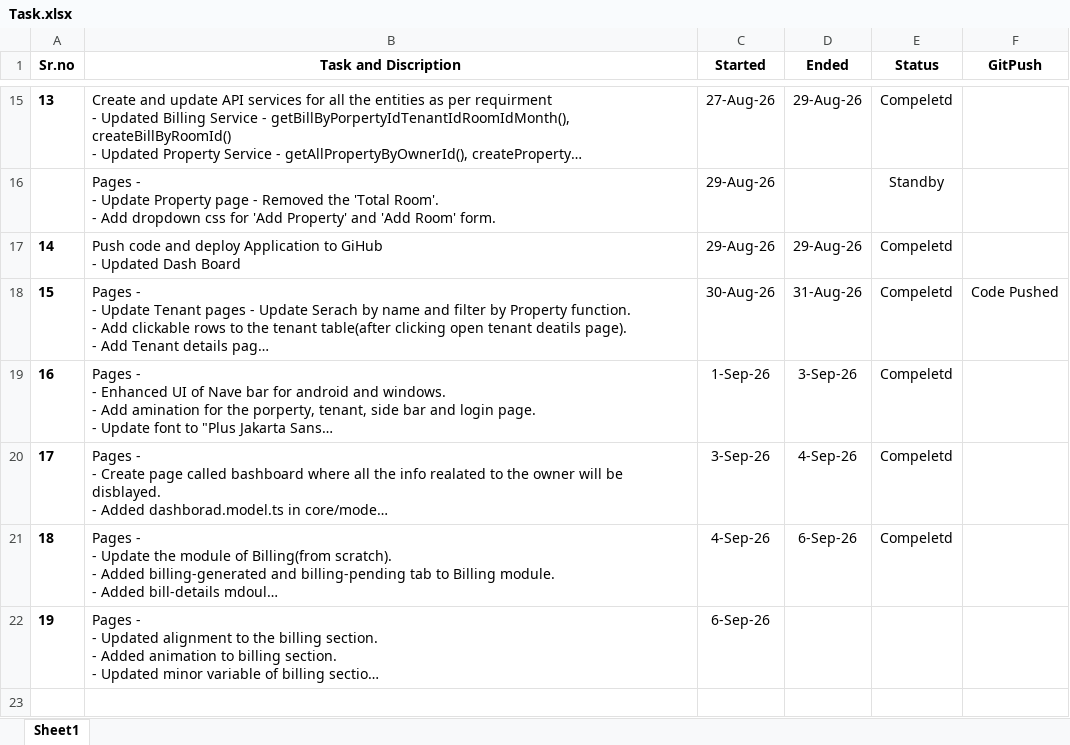
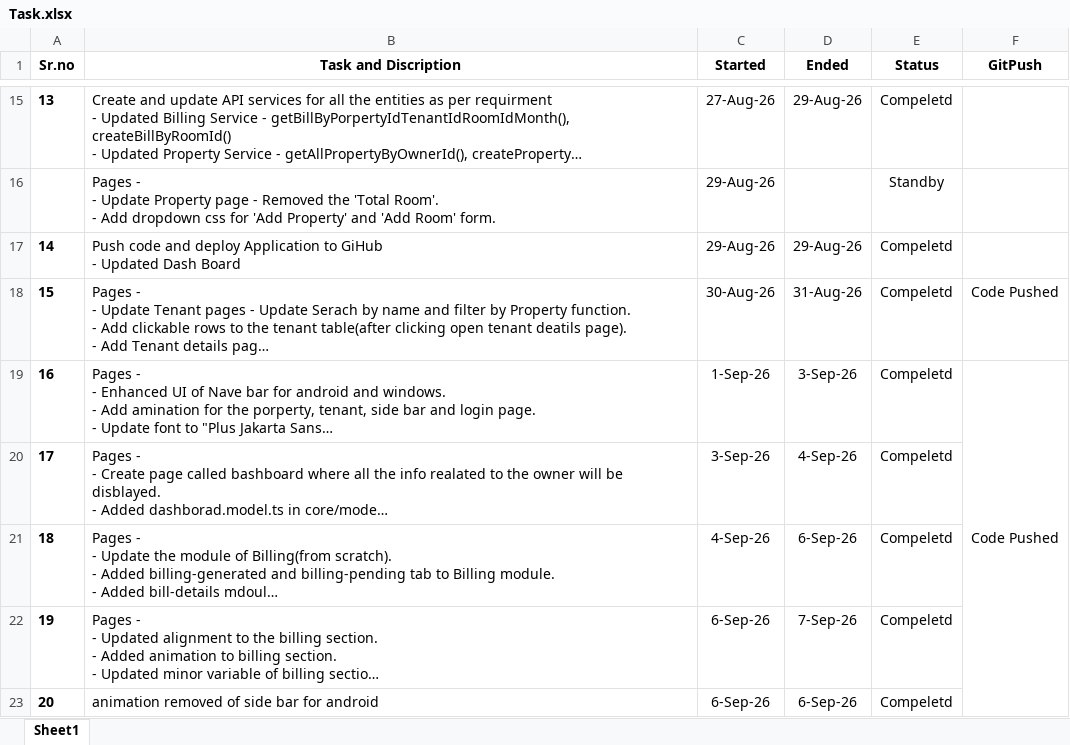
Before and after one commit to HYPanchal/RMS, an Excel workbook: documents/Task.xlsx, sheet Sheet1, drawn as a sheet; only a part is shown, gaps mark what is left out; long unchanged cells end in …; values as stored, in another font and other column widths than the file's, no borders; the diff names each change by its address in the sheet, - before the commit and + after, or states it on an @@ line.

Commit message:
Animation removed of side bar for android

```diff
--- a/documents/Task.xlsx (sheet Sheet1)
+++ b/documents/Task.xlsx (sheet Sheet1)
-F19 (GitPush): (empty)
+F19 (GitPush): Code Pushed
+F19:F23 merged
-D22 (Ended): (empty)
+D22 (Ended): 7-Sep-26
-E22 (Status): (empty)
+E22 (Status): Compeletd
+row 23: 20 | animation removed of side bar for android | 6-Sep-26 | 6-Sep-26 | Compeletd
```
Also changed, not shown: 2 other files.
